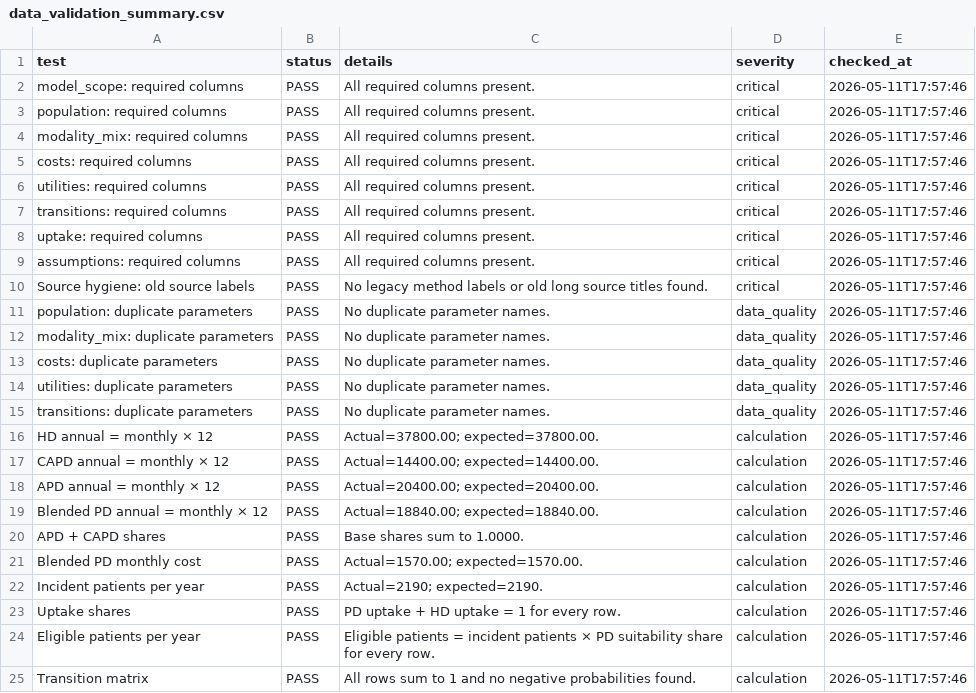
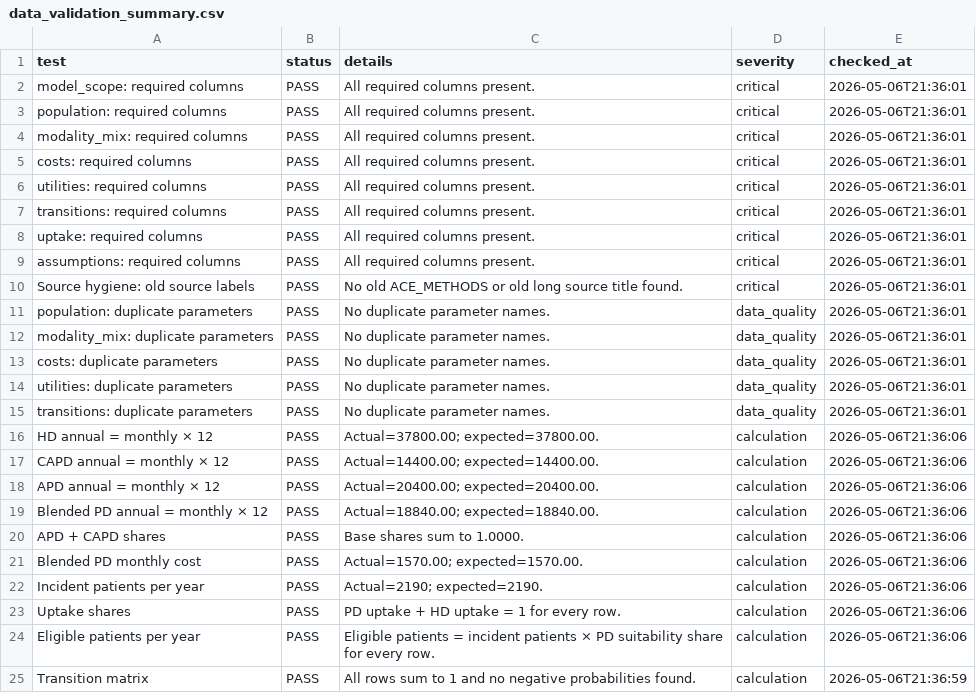
Before and after one commit to mrzza87/hd-pd-singapore-hta, a CSV file: data_processed/data_validation_summary.csv, drawn as a sheet.

```diff
--- a/data_processed/data_validation_summary.csv
+++ b/data_processed/data_validation_summary.csv
@@ -1,25 +1,25 @@
 test,status,details,severity,checked_at
-model_scope: required columns,PASS,All required columns present.,critical,2026-05-11T17:57:46
-population: required columns,PASS,All required columns present.,critical,2026-05-11T17:57:46
-modality_mix: required columns,PASS,All required columns present.,critical,2026-05-11T17:57:46
-costs: required columns,PASS,All required columns present.,critical,2026-05-11T17:57:46
-utilities: required columns,PASS,All required columns present.,critical,2026-05-11T17:57:46
-transitions: required columns,PASS,All required columns present.,critical,2026-05-11T17:57:46
-uptake: required columns,PASS,All required columns present.,critical,2026-05-11T17:57:46
-assumptions: required columns,PASS,All required columns present.,critical,2026-05-11T17:57:46
-Source hygiene: old source labels,PASS,No legacy method labels or old long source titles found.,critical,2026-05-11T17:57:46
-population: duplicate parameters,PASS,No duplicate parameter names.,data_quality,2026-05-11T17:57:46
-modality_mix: duplicate parameters,PASS,No duplicate parameter names.,data_quality,2026-05-11T17:57:46
-costs: duplicate parameters,PASS,No duplicate parameter names.,data_quality,2026-05-11T17:57:46
-utilities: duplicate parameters,PASS,No duplicate parameter names.,data_quality,2026-05-11T17:57:46
-transitions: duplicate parameters,PASS,No duplicate parameter names.,data_quality,2026-05-11T17:57:46
-HD annual = monthly × 12,PASS,Actual=37800.00; expected=37800.00.,calculation,2026-05-11T17:57:46
-CAPD annual = monthly × 12,PASS,Actual=14400.00; expected=14400.00.,calculation,2026-05-11T17:57:46
-APD annual = monthly × 12,PASS,Actual=20400.00; expected=20400.00.,calculation,2026-05-11T17:57:46
-Blended PD annual = monthly × 12,PASS,Actual=18840.00; expected=18840.00.,calculation,2026-05-11T17:57:46
-APD + CAPD shares,PASS,Base shares sum to 1.0000.,calculation,2026-05-11T17:57:46
-Blended PD monthly cost,PASS,Actual=1570.00; expected=1570.00.,calculation,2026-05-11T17:57:46
-Incident patients per year,PASS,Actual=2190; expected=2190.,calculation,2026-05-11T17:57:46
-Uptake shares,PASS,PD uptake + HD uptake = 1 for every row.,calculation,2026-05-11T17:57:46
-Eligible patients per year,PASS,Eligible patients = incident patients × PD suitability share for every row.,calculation,2026-05-11T17:57:46
-Transition matrix,PASS,All rows sum to 1 and no negative probabilities found.,calculation,2026-05-11T17:57:46
+model_scope: required columns,PASS,All required columns present.,critical,2026-05-06T21:36:01
+population: required columns,PASS,All required columns present.,critical,2026-05-06T21:36:01
+modality_mix: required columns,PASS,All required columns present.,critical,2026-05-06T21:36:01
+costs: required columns,PASS,All required columns present.,critical,2026-05-06T21:36:01
+utilities: required columns,PASS,All required columns present.,critical,2026-05-06T21:36:01
+transitions: required columns,PASS,All required columns present.,critical,2026-05-06T21:36:01
+uptake: required columns,PASS,All required columns present.,critical,2026-05-06T21:36:01
+assumptions: required columns,PASS,All required columns present.,critical,2026-05-06T21:36:01
+Source hygiene: old source labels,PASS,No old ACE_METHODS or old long source title found.,critical,2026-05-06T21:36:01
+population: duplicate parameters,PASS,No duplicate parameter names.,data_quality,2026-05-06T21:36:01
+modality_mix: duplicate parameters,PASS,No duplicate parameter names.,data_quality,2026-05-06T21:36:01
+costs: duplicate parameters,PASS,No duplicate parameter names.,data_quality,2026-05-06T21:36:01
+utilities: duplicate parameters,PASS,No duplicate parameter names.,data_quality,2026-05-06T21:36:01
+transitions: duplicate parameters,PASS,No duplicate parameter names.,data_quality,2026-05-06T21:36:01
+HD annual = monthly × 12,PASS,Actual=37800.00; expected=37800.00.,calculation,2026-05-06T21:36:06
+CAPD annual = monthly × 12,PASS,Actual=14400.00; expected=14400.00.,calculation,2026-05-06T21:36:06
+APD annual = monthly × 12,PASS,Actual=20400.00; expected=20400.00.,calculation,2026-05-06T21:36:06
+Blended PD annual = monthly × 12,PASS,Actual=18840.00; expected=18840.00.,calculation,2026-05-06T21:36:06
+APD + CAPD shares,PASS,Base shares sum to 1.0000.,calculation,2026-05-06T21:36:06
+Blended PD monthly cost,PASS,Actual=1570.00; expected=1570.00.,calculation,2026-05-06T21:36:06
+Incident patients per year,PASS,Actual=2190; expected=2190.,calculation,2026-05-06T21:36:06
+Uptake shares,PASS,PD uptake + HD uptake = 1 for every row.,calculation,2026-05-06T21:36:06
+Eligible patients per year,PASS,Eligible patients = incident patients × PD suitability share for every row.,calculation,2026-05-06T21:36:06
+Transition matrix,PASS,All rows sum to 1 and no negative probabilities found.,calculation,2026-05-06T21:36:59
```
Also changed, not shown: data_raw/assumptions_register_raw.csv, data_raw/clinical_outcomes_evidence_raw.csv, 20 other files.
